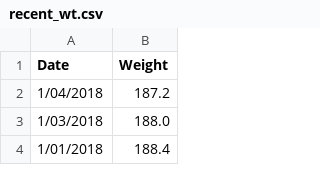
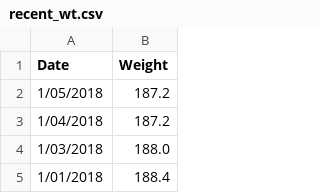
Before and after one commit to johnsug/wt, a CSV file: recent_wt.csv, drawn as a sheet; only a part is shown.

Commit message:
Update recent_wt.csv

```diff
--- a/recent_wt.csv
+++ b/recent_wt.csv
@@ -1,2 +1,3 @@
 Date,Weight
+1/05/2018,187.2
 1/04/2018,187.2
```
